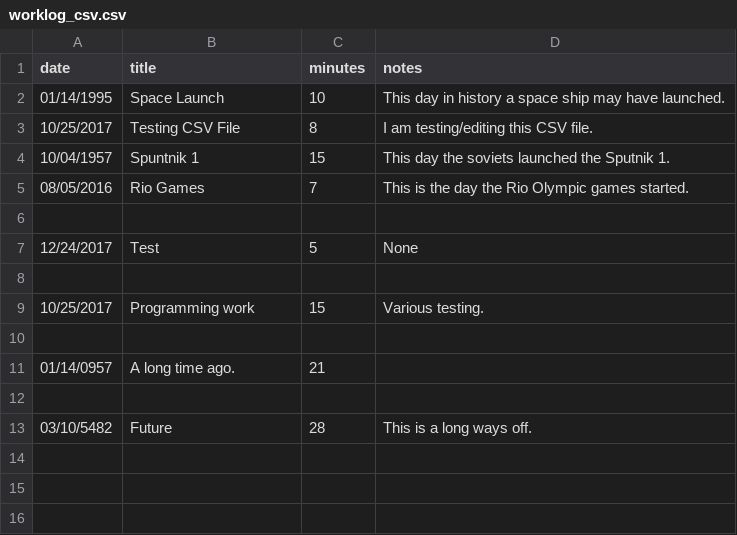
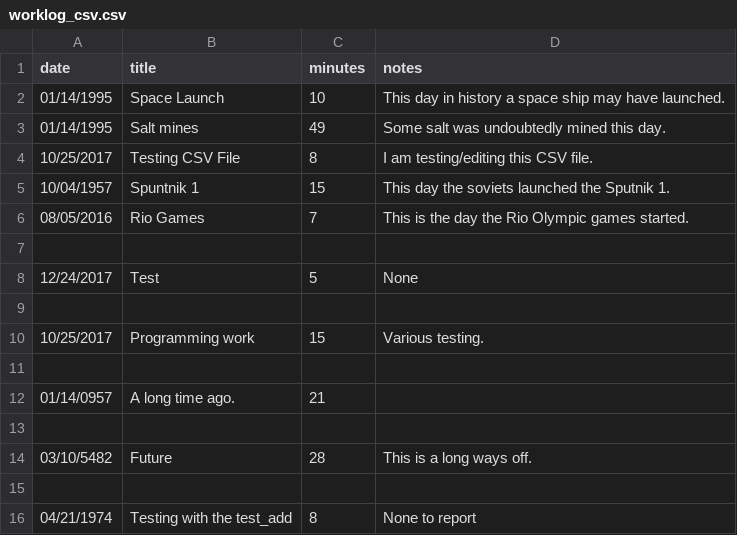
Before and after one commit to Zachary-Jackson/Work-Log, a CSV file: worklog_csv.csv, drawn as a sheet; the diff names each change by its address in the sheet, - before the commit and + after, or states it on an @@ line.

```diff
--- a/worklog_csv.csv
+++ b/worklog_csv.csv
+row 3: 01/14/1995 | Salt mines | 49 | Some salt was undoubtedly mined this day.
+row 15: (empty)
+row 16: 04/21/1974 | Testing with the test_add | 8 | None to report
```
Also changed, not shown: 3 other files.
